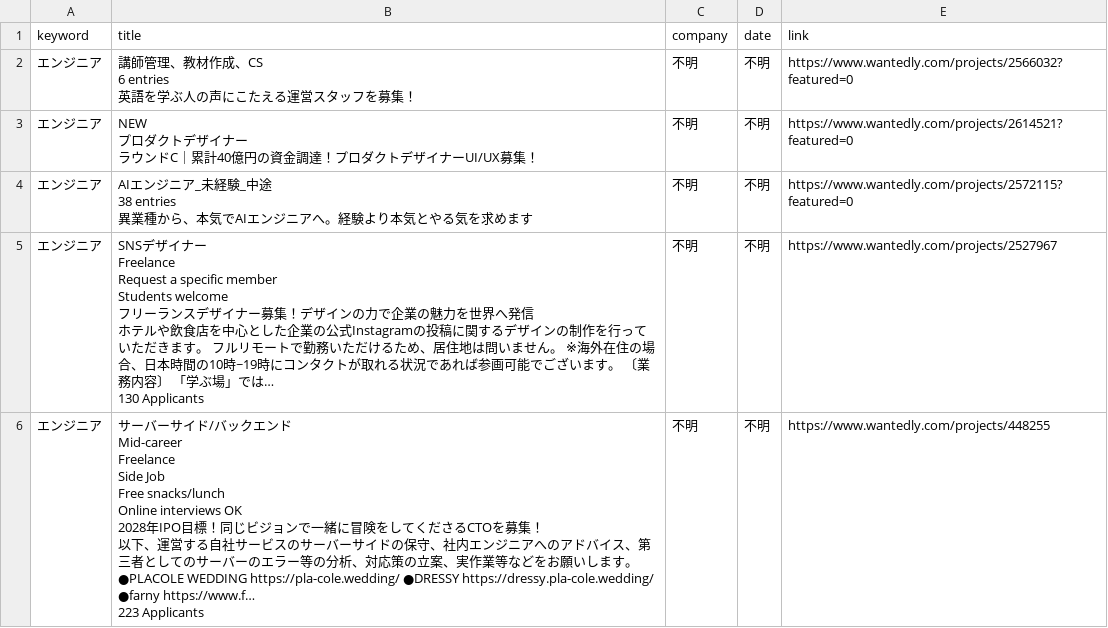
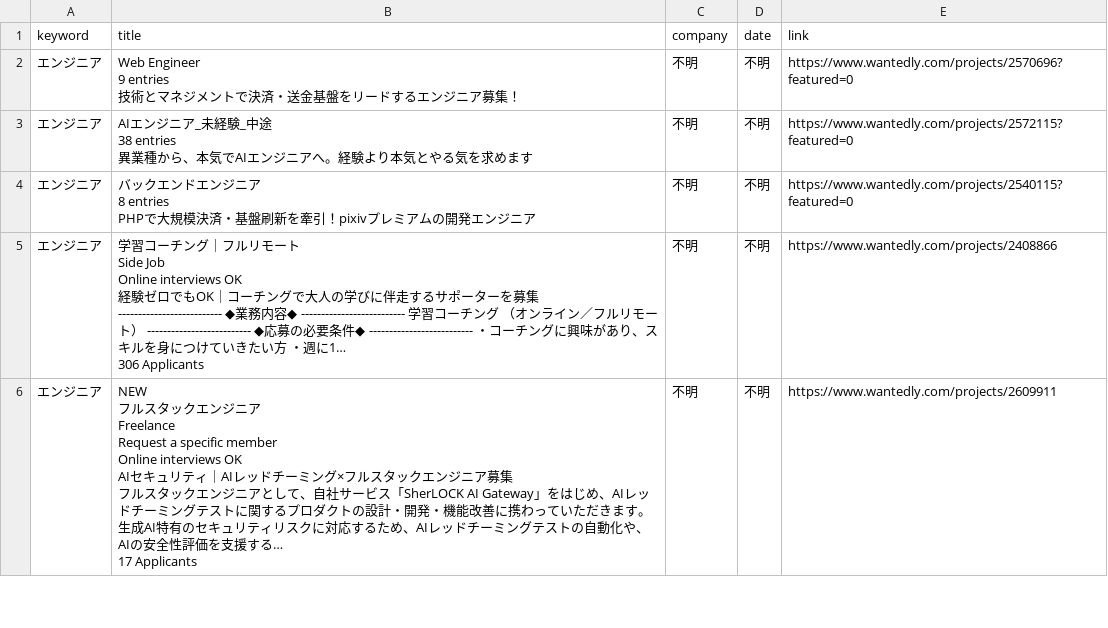
Before and after one commit to laurus8912128101-afk/job-dashboard, a CSV file: wantedly_jobs.csv, drawn as a sheet; only a part is shown; the diff covers the shown part only.

Commit message:
update jobs

```diff
--- a/wantedly_jobs.csv
+++ b/wantedly_jobs.csv
@@ -1,8 +1,5 @@
 keyword,title,company,date,link
-エンジニア,"講師管理、教材作成、CS
-6 entries
-英語を学ぶ人の声にこたえる運営スタッフを募集！",不明,不明,https://www.wantedly.com/projects/2566032?featured=0
-エンジニア,"NEW
-プロダクトデザイナー
-ラウンドC｜累計40億円の資金調達！プロダクトデザイナーUI/UX募集！",不明,不明,https://www.wantedly.com/projects/2614521?featured=0
+エンジニア,"Web Engineer
+9 entries
+技術とマネジメントで決済・送金基盤をリードするエンジニア募集！",不明,不明,https://www.wantedly.com/projects/2570696?featured=0
 エンジニア,"AIエンジニア_未経験_中途
@@ -10,17 +7,18 @@
 異業種から、本気でAIエンジニアへ。経験より本気とやる気を求めます",不明,不明,https://www.wantedly.com/projects/2572115?featured=0
-エンジニア,"SNSデザイナー
-Freelance
-Request a specific member
-Students welcome
-フリーランスデザイナー募集！デザインの力で企業の魅力を世界へ発信
-ホテルや飲食店を中心とした企業の公式Instagramの投稿に関するデザインの制作を行っていただきます。 フルリモートで勤務いただけるため、居住地は問いません。 ※海外在住の場合、日本時間の10時~19時にコンタクトが取れる状況であれば参画可能でございます。 〔業務内容〕 「学ぶ場」では…
-130 Applicants",不明,不明,https://www.wantedly.com/projects/2527967
-エンジニア,"サーバーサイド/バックエンド
-Mid-career
-Freelance
-Side Job
-Free snacks/lunch
-Online interviews OK
-2028年IPO目標！同じビジョンで一緒に冒険をしてくださるCTOを募集！
-以下、運営する自社サービスのサーバーサイドの保守、社内エンジニアへのアドバイス、第三者としてのサーバーのエラー等の分析、対応策の立案、実作業等などをお願いします。 ●PLACOLE WEDDING https://pla-cole.wedding/ ●DRESSY https://dressy.pla-cole.wedding/ ●farny https://www.f…
-223 Applicants",不明,不明,https://www.wantedly.com/projects/448255
+エンジニア,"バックエンドエンジニア
+8 entries
+PHPで大規模決済・基盤刷新を牽引！pixivプレミアムの開発エンジニア",不明,不明,https://www.wantedly.com/projects/2540115?featured=0
+エンジニア,"学習コーチング｜フルリモート
+Side Job
+Online interviews OK
+経験ゼロでもOK｜コーチングで大人の学びに伴走するサポーターを募集
+-------------------------- ◆業務内容◆ -------------------------- 学習コーチング （オンライン／フルリモート） -------------------------- ◆応募の必要条件◆ -------------------------- ・コーチングに興味があり、スキルを身につけていきたい方 ・週に1…
+306 Applicants",不明,不明,https://www.wantedly.com/projects/2408866
+エンジニア,"NEW
+フルスタックエンジニア
+Freelance
+Request a specific member
+Online interviews OK
+AIセキュリティ｜AIレッドチーミング×フルスタックエンジニア募集
+フルスタックエンジニアとして、自社サービス「SherLOCK AI Gateway」をはじめ、AIレッドチーミングテストに関するプロダクトの設計・開発・機能改善に携わっていただきます。 生成AI特有のセキュリティリスクに対応するため、AIレッドチーミングテストの自動化や、AIの安全性評価を支援する…
+17 Applicants",不明,不明,https://www.wantedly.com/projects/2609911
```
Also changed, not shown: 8 added rows and 21 edited cells elsewhere in this file.
